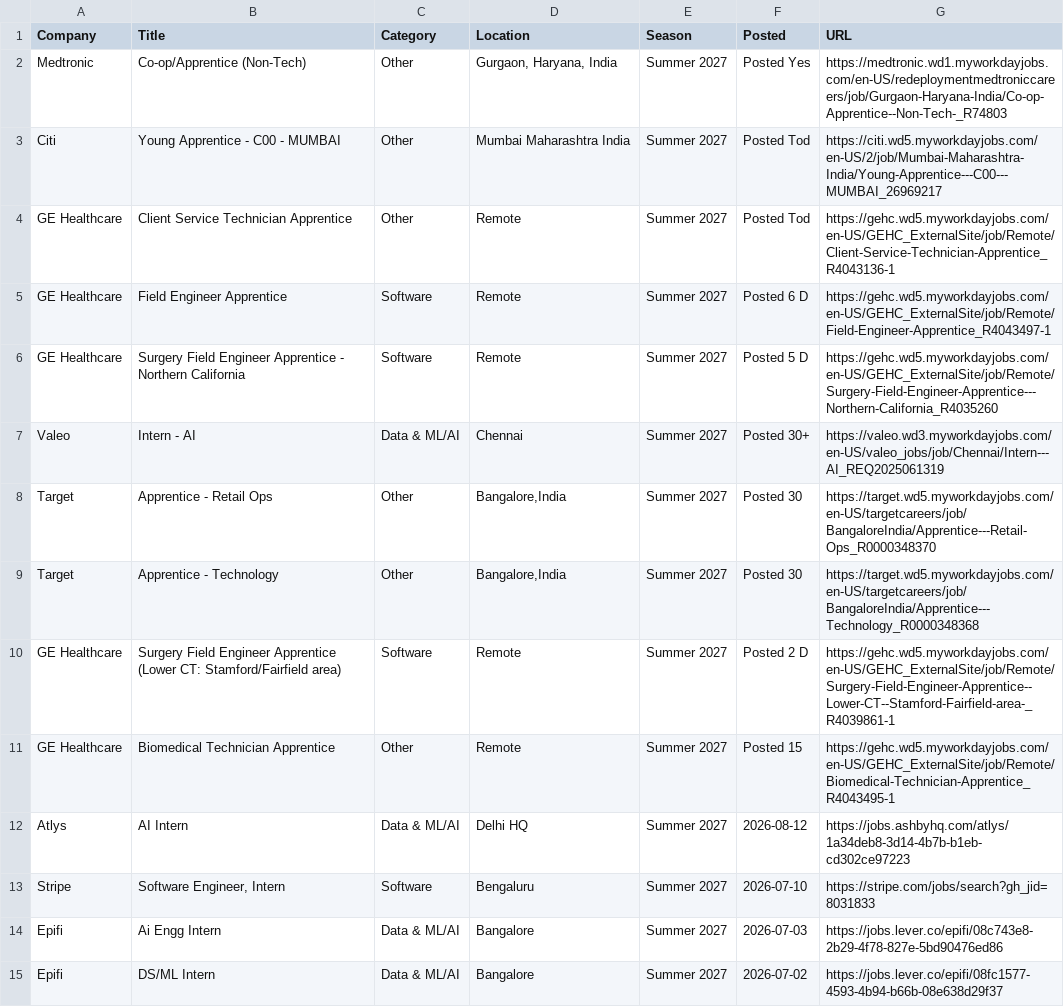
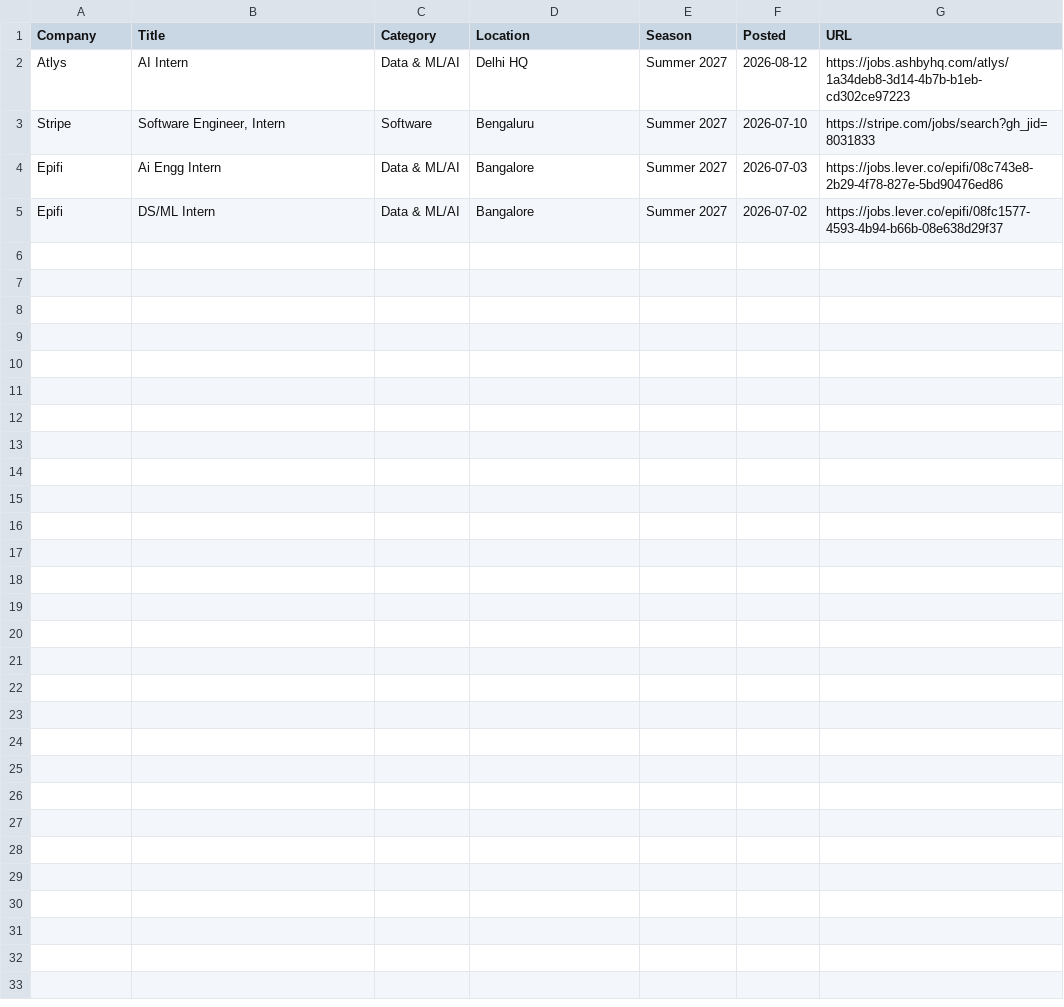
Before and after one commit to 10vulture1005/interns-work, a CSV file: data/internships.csv, drawn as a sheet.

Commit message:
chore: update internships (2026-08-22 06:57 UTC)

```diff
--- a/data/internships.csv
+++ b/data/internships.csv
@@ -1,12 +1,2 @@
 Company,Title,Category,Location,Season,Posted,URL
-Medtronic,Co-op/Apprentice (Non-Tech),Other,"Gurgaon, Haryana, India",Summer 2027,Posted Yes,https://medtronic.wd1.myworkdayjobs.com/en-US/redeploymentmedtroniccareers/job/Gurgaon-Haryana-India/Co-op-Apprentice--Non-Tech-_R74803
-Citi,Young Apprentice - C00 - MUMBAI,Other,Mumbai Maharashtra India,Summer 2027,Posted Tod,https://citi.wd5.myworkdayjobs.com/en-US/2/job/Mumbai-Maharashtra-India/Young-Apprentice---C00---MUMBAI_26969217
-GE Healthcare,Client Service Technician Apprentice,Other,Remote,Summer 2027,Posted Tod,https://gehc.wd5.myworkdayjobs.com/en-US/GEHC_ExternalSite/job/Remote/Client-Service-Technician-Apprentice_R4043136-1
-GE Healthcare,Field Engineer Apprentice,Software,Remote,Summer 2027,Posted 6 D,https://gehc.wd5.myworkdayjobs.com/en-US/GEHC_ExternalSite/job/Remote/Field-Engineer-Apprentice_R4043497-1
-GE Healthcare,Surgery Field Engineer Apprentice - Northern California,Software,Remote,Summer 2027,Posted 5 D,https://gehc.wd5.myworkdayjobs.com/en-US/GEHC_ExternalSite/job/Remote/Surgery-Field-Engineer-Apprentice---Northern-California_R4035260
-Valeo,Intern - AI,Data & ML/AI,Chennai,Summer 2027,Posted 30+,https://valeo.wd3.myworkdayjobs.com/en-US/valeo_jobs/job/Chennai/Intern---AI_REQ2025061319
-Target,Apprentice - Retail Ops,Other,"Bangalore,India",Summer 2027,Posted 30 ,https://target.wd5.myworkdayjobs.com/en-US/targetcareers/job/BangaloreIndia/Apprentice---Retail-Ops_R0000348370
-Target,Apprentice - Technology,Other,"Bangalore,India",Summer 2027,Posted 30 ,https://target.wd5.myworkdayjobs.com/en-US/targetcareers/job/BangaloreIndia/Apprentice---Technology_R0000348368
-GE Healthcare,Surgery Field Engineer Apprentice (Lower CT: Stamford/Fairfield area),Software,Remote,Summer 2027,Posted 2 D,https://gehc.wd5.myworkdayjobs.com/en-US/GEHC_ExternalSite/job/Remote/Surgery-Field-Engineer-Apprentice--Lower-CT--Stamford-Fairfield-area-_R4039861-1
-GE Healthcare,Biomedical Technician Apprentice,Other,Remote,Summer 2027,Posted 15 ,https://gehc.wd5.myworkdayjobs.com/en-US/GEHC_ExternalSite/job/Remote/Biomedical-Technician-Apprentice_R4043495-1
 Atlys,AI Intern,Data & ML/AI,Delhi HQ,Summer 2027,2026-08-12,https://jobs.ashbyhq.com/atlys/1a34deb8-3d14-4b7b-b1eb-cd302ce97223
```
Also changed, not shown: 9 other files.
